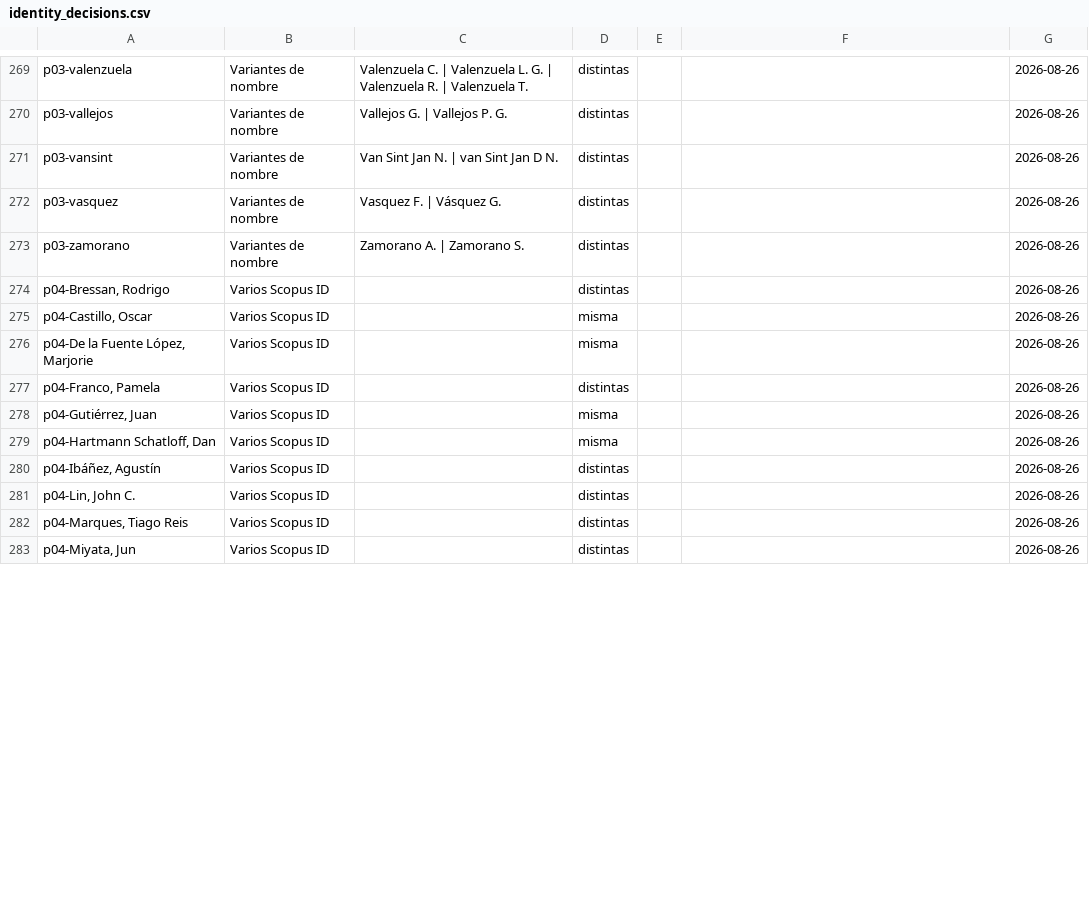
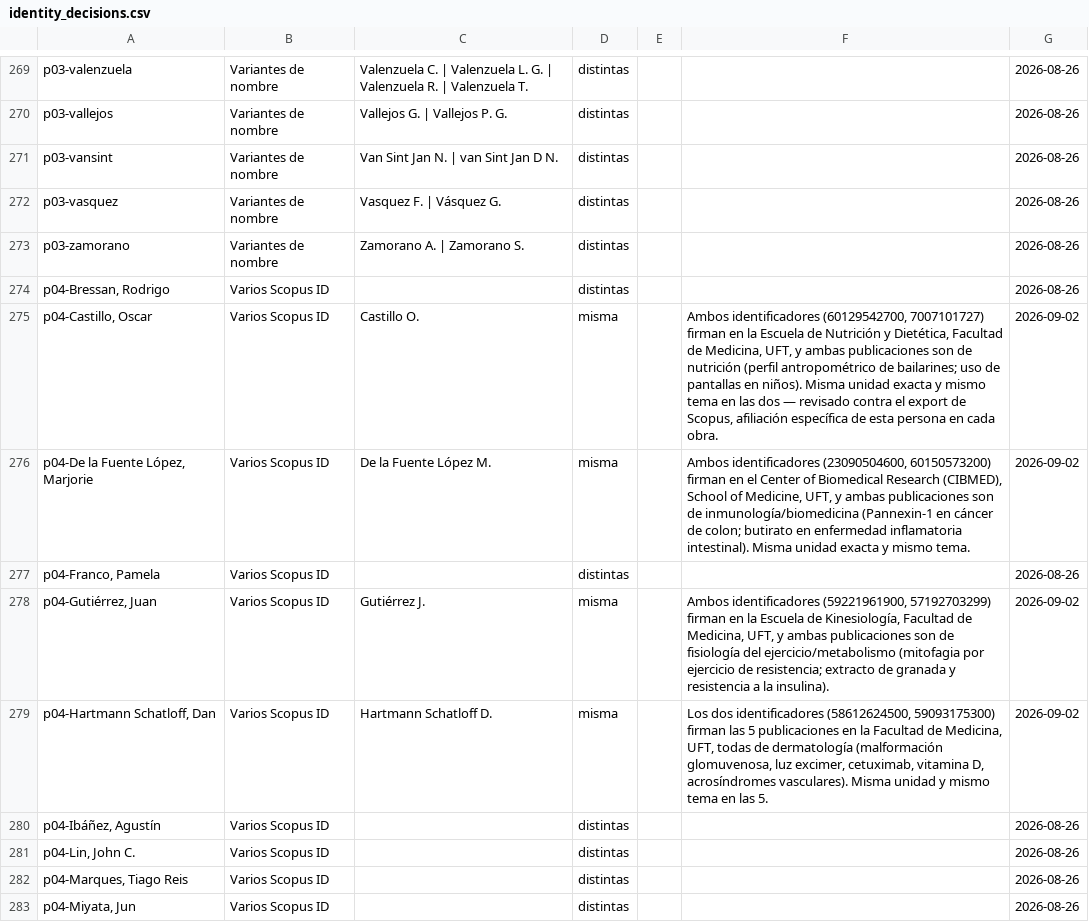
Before and after one commit to pablosanchezmonsalve-hash/Inf-Cienc, a CSV file: internal/identity_decisions.csv, drawn as a sheet; only a part is shown, gaps mark what is left out; the diff covers the shown part only.

```diff
--- a/internal/identity_decisions.csv
+++ b/internal/identity_decisions.csv
@@ -274,7 +274,7 @@ p03-zamorano,Variantes de nombre,Zamorano A. | Zamorano S.,distintas,,,2026-08-2
 "p04-Bressan, Rodrigo",Varios Scopus ID,,distintas,,,2026-08-26
-"p04-Castillo, Oscar",Varios Scopus ID,,misma,,,2026-08-26
-"p04-De la Fuente López, Marjorie",Varios Scopus ID,,misma,,,2026-08-26
+"p04-Castillo, Oscar",Varios Scopus ID,Castillo O.,misma,,"Ambos identificadores (60129542700, 7007101727) firman en la Escuela de Nutrición y Dietética, Facultad de Medicina, UFT, y ambas publicaciones son de nutrición (perfil antropométrico de bailarines; uso de pantallas en niños). Misma unidad exacta y mismo tema en las dos — revisado contra el export de Scopus, afiliación específica de esta persona en cada obra.",2026-09-02
+"p04-De la Fuente López, Marjorie",Varios Scopus ID,De la Fuente López M.,misma,,"Ambos identificadores (23090504600, 60150573200) firman en el Center of Biomedical Research (CIBMED), School of Medicine, UFT, y ambas publicaciones son de inmunología/biomedicina (Pannexin-1 en cáncer de colon; butirato en enfermedad inflamatoria intestinal). Misma unidad exacta y mismo tema.",2026-09-02
 "p04-Franco, Pamela",Varios Scopus ID,,distintas,,,2026-08-26
-"p04-Gutiérrez, Juan",Varios Scopus ID,,misma,,,2026-08-26
-"p04-Hartmann Schatloff, Dan",Varios Scopus ID,,misma,,,2026-08-26
+"p04-Gutiérrez, Juan",Varios Scopus ID,Gutiérrez J.,misma,,"Ambos identificadores (59221961900, 57192703299) firman en la Escuela de Kinesiología, Facultad de Medicina, UFT, y ambas publicaciones son de fisiología del ejercicio/metabolismo (mitofagia por ejercicio de resistencia; extracto de granada y resistencia a la insulina).",2026-09-02
+"p04-Hartmann Schatloff, Dan",Varios Scopus ID,Hartmann Schatloff D.,misma,,"Los dos identificadores (58612624500, 59093175300) firman las 5 publicaciones en la Facultad de Medicina, UFT, todas de dermatología (malformación glomuvenosa, luz excimer, cetuximab, vitamina D, acrosíndromes vasculares). Misma unidad y mismo tema en las 5.",2026-09-02
 "p04-Ibáñez, Agustín",Varios Scopus ID,,distintas,,,2026-08-26
```
Also changed, not shown: 19 edited cells elsewhere in this file, 7 other files.
